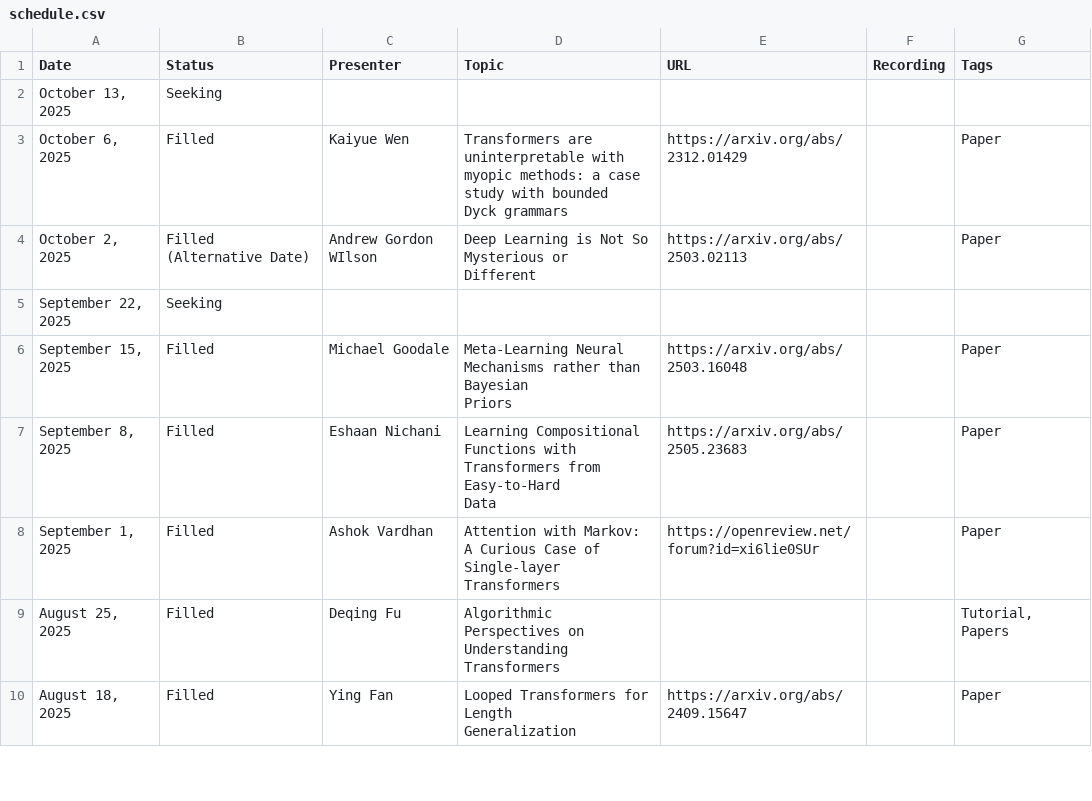
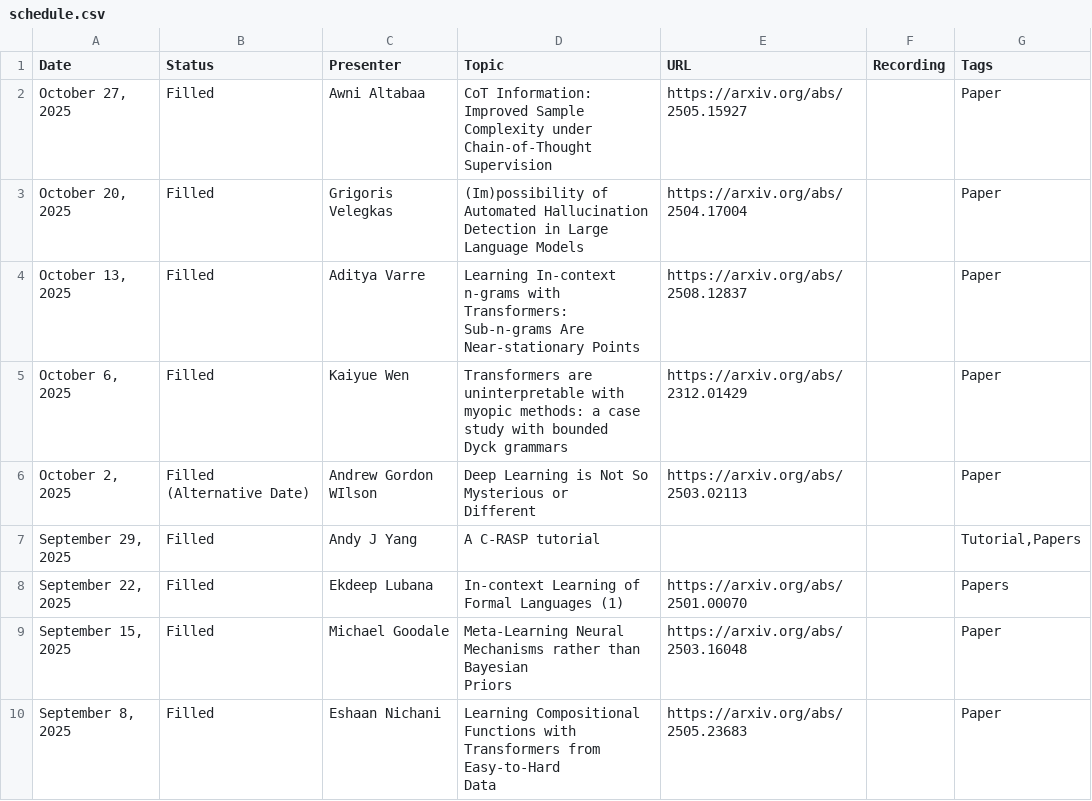
Before and after one commit to flannseminars/flannseminars.github.io, a CSV file: data/schedule.csv, drawn as a sheet; only a part is shown; the shorter side is filled out with more unchanged rows.

```diff
--- a/data/schedule.csv
+++ b/data/schedule.csv
@@ -1,3 +1,5 @@
 Date,Status,Presenter,Topic,URL,Recording,Tags
-"October 13, 2025","Seeking","","","","",""
+"October 27, 2025","Filled","Awni Altabaa","CoT Information: Improved Sample Complexity under Chain-of-Thought Supervision","https://arxiv.org/abs/2505.15927","","Paper"
+"October 20, 2025","Filled","Grigoris Velegkas","(Im)possibility of Automated Hallucination Detection in Large Language Models","https://arxiv.org/abs/2504.17004","","Paper"
+"October 13, 2025","Filled","Aditya Varre","Learning In-context n-grams with Transformers: Sub-n-grams Are Near-stationary Points","https://arxiv.org/abs/2508.12837","","Paper"
 "October 6, 2025","Filled","Kaiyue Wen","Transformers are uninterpretable with myopic methods: a case study with bounded
@@ -6,3 +8,4 @@ Dyck grammars","https://arxiv.org/abs/2312.01429","","Paper"
 Different","https://arxiv.org/abs/2503.02113","","Paper"
-"September 22, 2025","Seeking","","","","",""
+"September 29, 2025","Filled","Andy J Yang","A C-RASP tutorial","","","Tutorial,Papers"
+"September 22, 2025","Filled","Ekdeep Lubana","In-context Learning of Formal Languages (1)","https://arxiv.org/abs/2501.00070","","Papers"
 "September 15, 2025","Filled","Michael Goodale","Meta-Learning Neural Mechanisms rather than Bayesian
```
Also changed, not shown: 1 other file.
